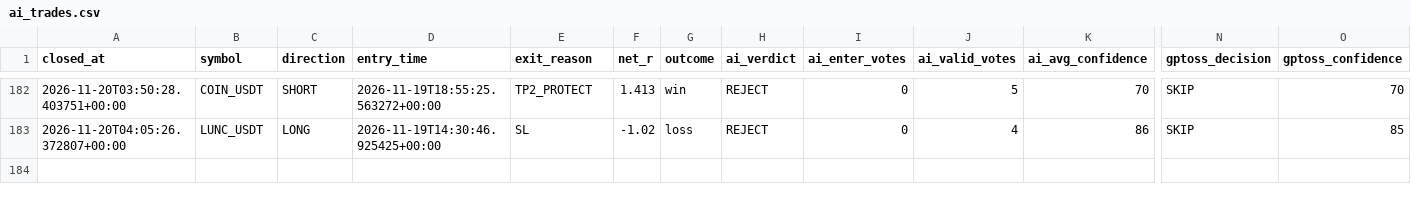
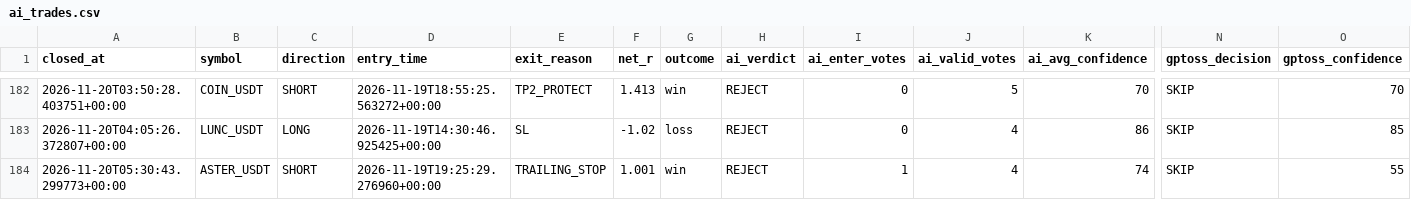
Before and after one commit to wjdtks255-lgtm/Gateio_signal, a CSV file: ai_trades.csv, drawn as a sheet; only a part is shown, gaps mark what is left out; rows hold the shown columns only; the diff names each change by its address in the sheet, - before the commit and + after, or states it on an @@ line.

```diff
--- a/ai_trades.csv
+++ b/ai_trades.csv
+row 184: 2026-11-20T05:30:43.299773+00:00 | ASTER_USDT | SHORT | 2026-11-19T19:25:29.276960+00:00 | TRAILING_STOP | 1.001 | win | REJECT | 1 | 4 | 74 | SKIP | 55
```
Also changed, not shown: trades.csv, trades_audit.csv, 1 other file.
